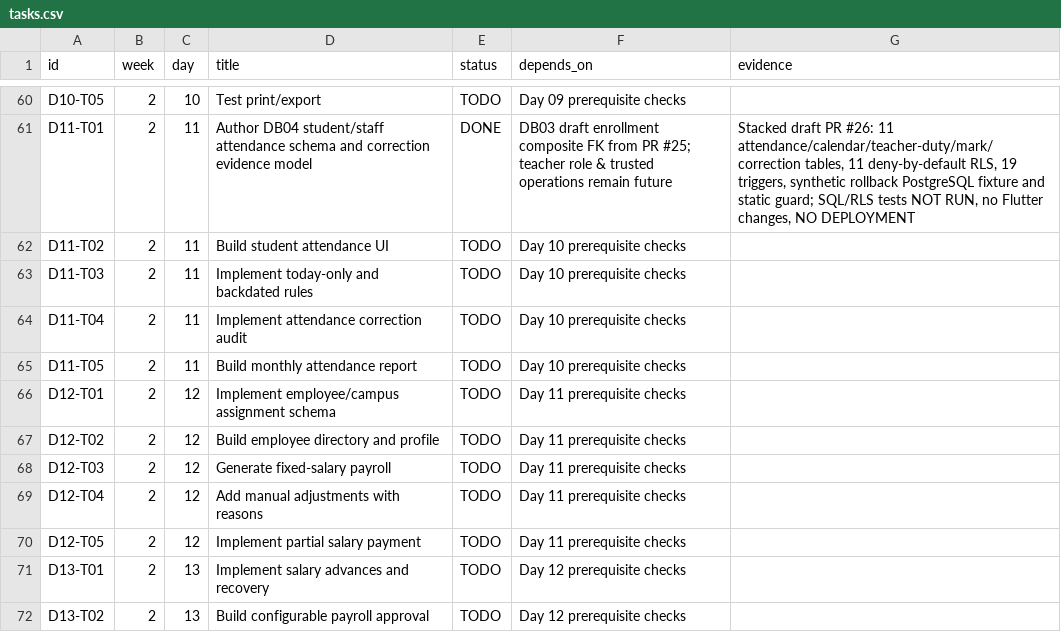
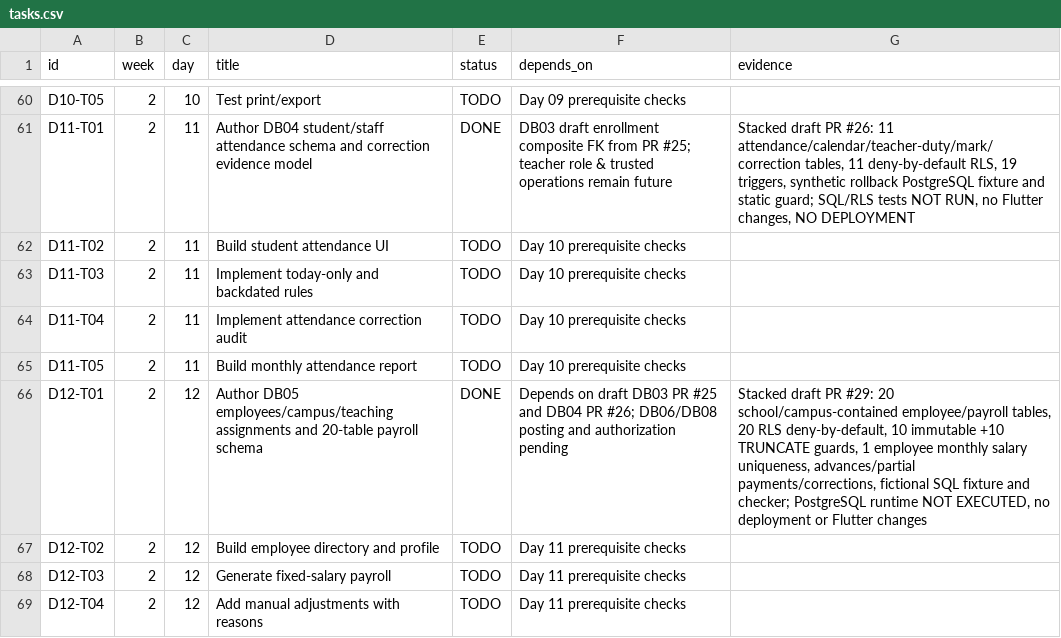
Before and after one commit to yunusyosaf399/supa-model-school, a CSV file: planning/tasks.csv, drawn as a sheet; only a part is shown, gaps mark what is left out; the shorter side is filled out with more unchanged rows.

Commit message:
planning(schema): complete DB05 HR/payroll source and record four remaining domains

```diff
--- a/planning/tasks.csv
+++ b/planning/tasks.csv
@@ -65,3 +65,3 @@ id,week,day,title,status,depends_on,evidence
 "D11-T05","2","11","Build monthly attendance report","TODO","Day 10 prerequisite checks",""
-"D12-T01","2","12","Implement employee/campus assignment schema","TODO","Day 11 prerequisite checks",""
+"D12-T01","2","12","Author DB05 employees/campus/teaching assignments and 20-table payroll schema","DONE","Depends on draft DB03 PR #25 and DB04 PR #26; DB06/DB08 posting and authorization pending","Stacked draft PR #29: 20 school/campus-contained employee/payroll tables, 20 RLS deny-by-default, 10 immutable +10 TRUNCATE guards, 1 employee monthly salary uniqueness, advances/partial payments/corrections, fictional SQL fixture and checker; PostgreSQL runtime NOT EXECUTED, no deployment or Flutter changes"
 "D12-T02","2","12","Build employee directory and profile","TODO","Day 11 prerequisite checks",""
```
Also changed, not shown: 2 other files.
